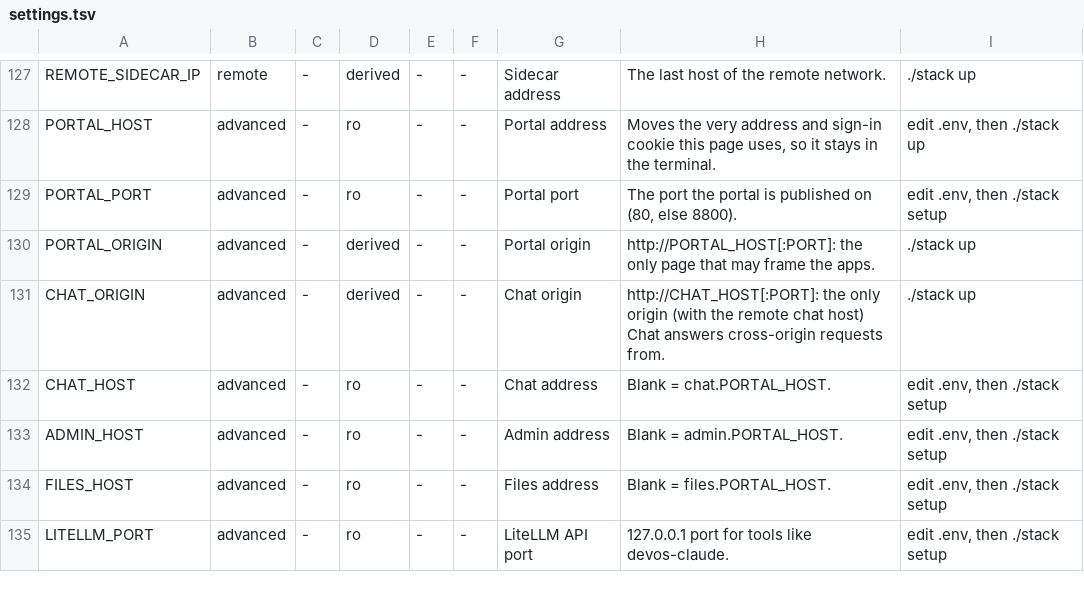
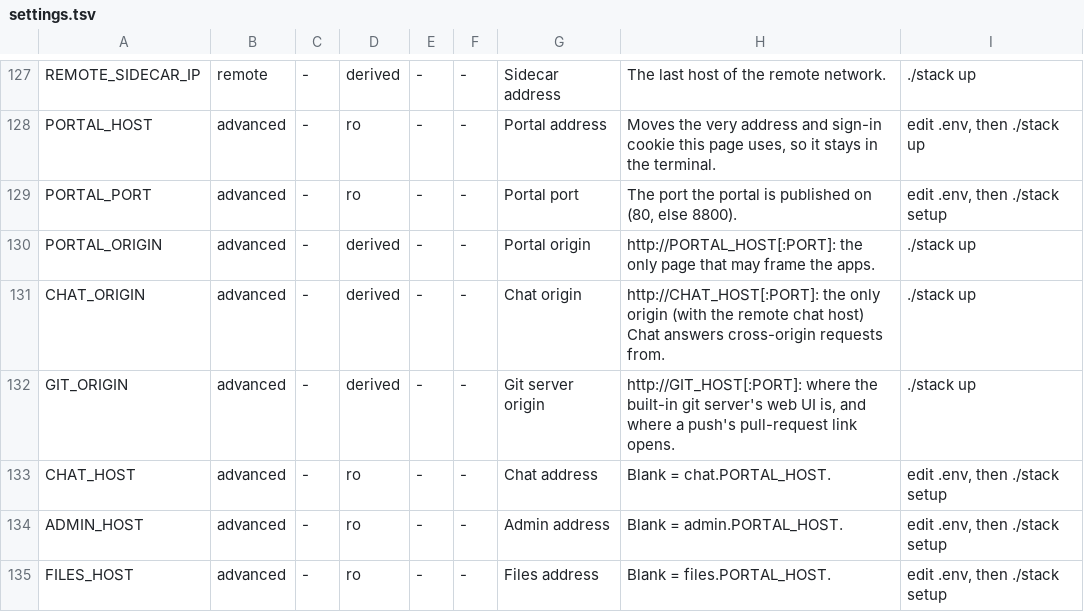
Before and after one commit to JongoDB-Labs/devos-ade, a TSV file: catalog/settings.tsv, drawn as a sheet; only a part is shown, gaps mark what is left out; the shorter side is filled out with more unchanged rows; the diff covers the shown part only.

```diff
--- a/catalog/settings.tsv
+++ b/catalog/settings.tsv
@@ -131,2 +131,3 @@ PORTAL_ORIGIN	advanced	-	derived	-	-	Portal origin	http://PORTAL_HOST[:PORT]: th
 CHAT_ORIGIN	advanced	-	derived	-	-	Chat origin	http://CHAT_HOST[:PORT]: the only origin (with the remote chat host) Chat answers cross-origin requests from.	./stack up
+GIT_ORIGIN	advanced	-	derived	-	-	Git server origin	http://GIT_HOST[:PORT]: where the built-in git server's web UI is, and where a push's pull-request link opens.	./stack up
 CHAT_HOST	advanced	-	ro	-	-	Chat address	Blank = chat.PORTAL_HOST.	edit .env, then ./stack setup
```
Also changed, not shown: 3 added rows elsewhere in this file, catalog/settings-layout.tsv, 44 other files.
